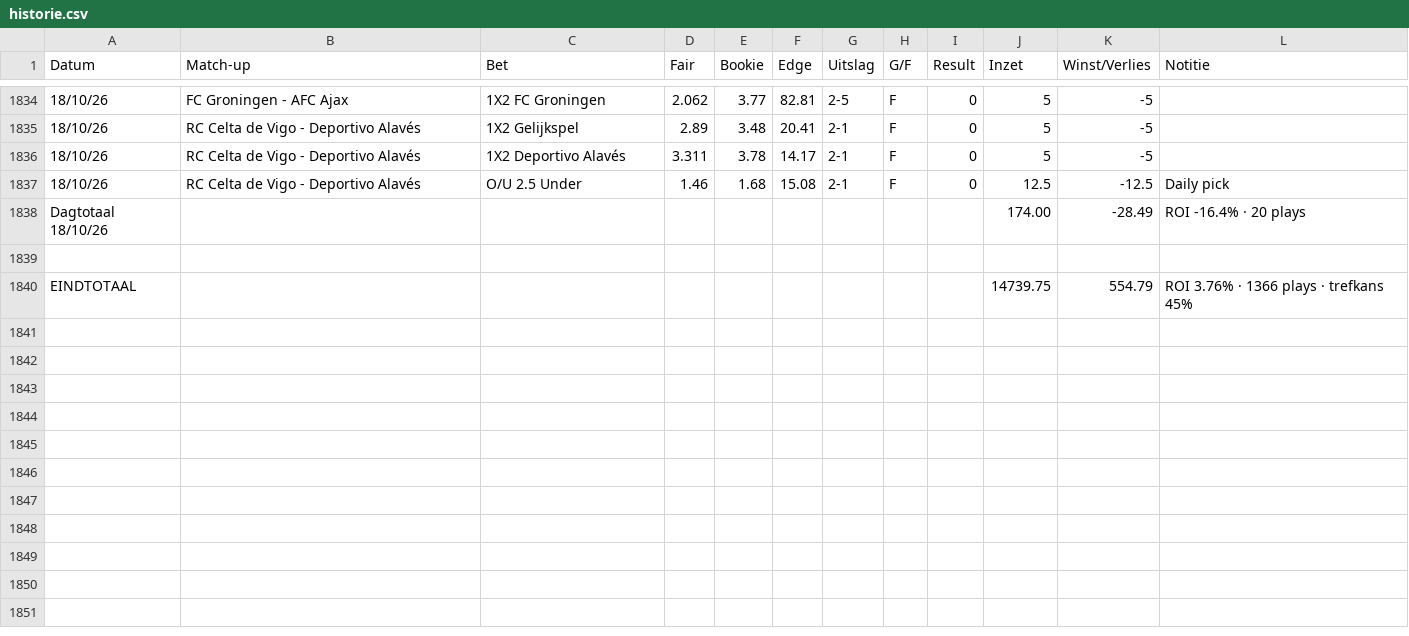
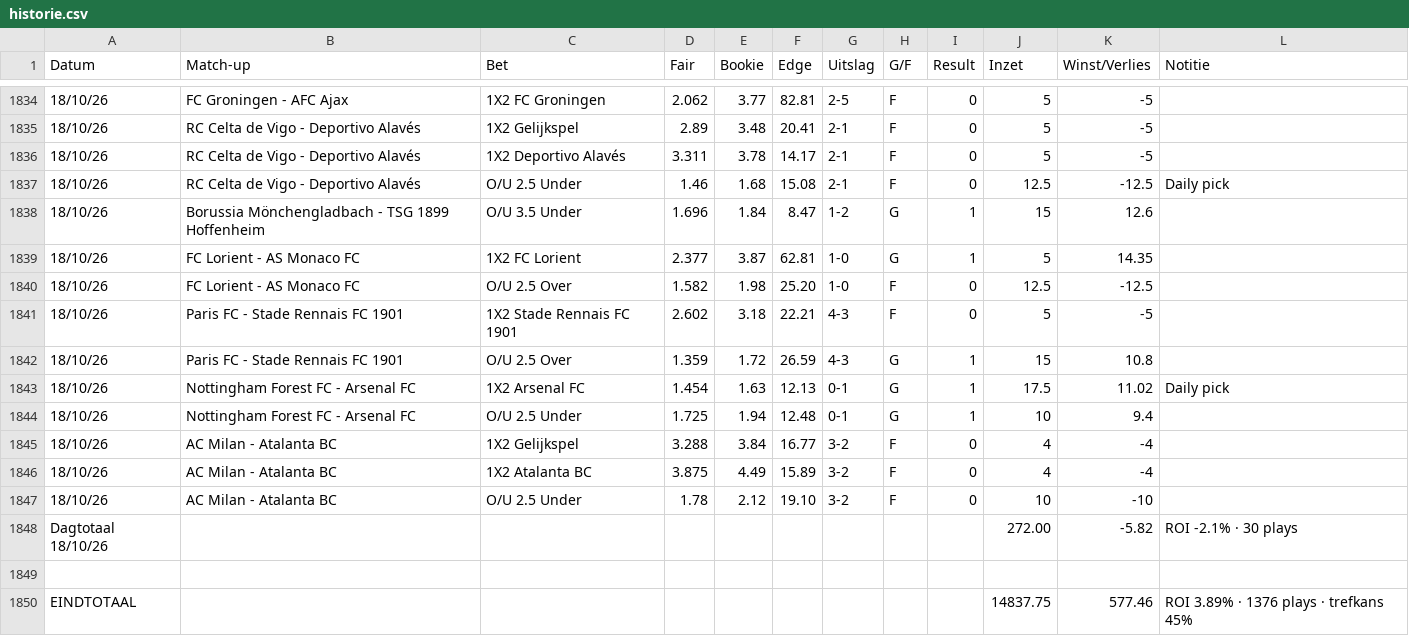
Before and after one commit to Player87887/Johnsballiebets, a CSV file: beheer/historie.csv, drawn as a sheet; only a part is shown, gaps mark what is left out; removed rows and columns are numbered as before the commit, all else as after; the diff names each change by its address in the sheet, - before the commit and + after, or states it on an @@ line.

Commit message:
Historie: history027.csv samengevoegd met beheer/historie.csv

```diff
--- a/beheer/historie.csv
+++ b/beheer/historie.csv
-row 1838: Dagtotaal 18/10/26 |  |  |  |  |  |  |  |  | 174.00 | -28.49 | ROI -16.4% · 20 plays
+row 1838: 18/10/26 | Borussia Mönchengladbach - TSG 1899 Hoffenheim | O/U 3.5 Under | 1.696 | 1.84 | 8.47 | 1-2 | G | 1 | 15 | 12.6
+row 1839: 18/10/26 | FC Lorient - AS Monaco FC | 1X2 FC Lorient | 2.377 | 3.87 | 62.81 | 1-0 | G | 1 | 5 | 14.35
+row 1840: 18/10/26 | FC Lorient - AS Monaco FC | O/U 2.5 Over | 1.582 | 1.98 | 25.20 | 1-0 | F | 0 | 12.5 | -12.5
+row 1841: 18/10/26 | Paris FC - Stade Rennais FC 1901 | 1X2 Stade Rennais FC 1901 | 2.602 | 3.18 | 22.21 | 4-3 | F | 0 | 5 | -5
+row 1842: 18/10/26 | Paris FC - Stade Rennais FC 1901 | O/U 2.5 Over | 1.359 | 1.72 | 26.59 | 4-3 | G | 1 | 15 | 10.8
+row 1843: 18/10/26 | Nottingham Forest FC - Arsenal FC | 1X2 Arsenal FC | 1.454 | 1.63 | 12.13 | 0-1 | G | 1 | 17.5 | 11.02 | Daily pick
+row 1844: 18/10/26 | Nottingham Forest FC - Arsenal FC | O/U 2.5 Under | 1.725 | 1.94 | 12.48 | 0-1 | G | 1 | 10 | 9.4
+row 1845: 18/10/26 | AC Milan - Atalanta BC | 1X2 Gelijkspel | 3.288 | 3.84 | 16.77 | 3-2 | F | 0 | 4 | -4
+row 1846: 18/10/26 | AC Milan - Atalanta BC | 1X2 Atalanta BC | 3.875 | 4.49 | 15.89 | 3-2 | F | 0 | 4 | -4
+row 1847: 18/10/26 | AC Milan - Atalanta BC | O/U 2.5 Under | 1.78 | 2.12 | 19.10 | 3-2 | F | 0 | 10 | -10
+row 1848: Dagtotaal 18/10/26 |  |  |  |  |  |  |  |  | 272.00 | -5.82 | ROI -2.1% · 30 plays
-row 1840: EINDTOTAAL |  |  |  |  |  |  |  |  | 14739.75 | 554.79 | ROI 3.76% · 1366 plays · trefkans 45%
+row 1850: EINDTOTAAL |  |  |  |  |  |  |  |  | 14837.75 | 577.46 | ROI 3.89% · 1376 plays · trefkans 45%
```
